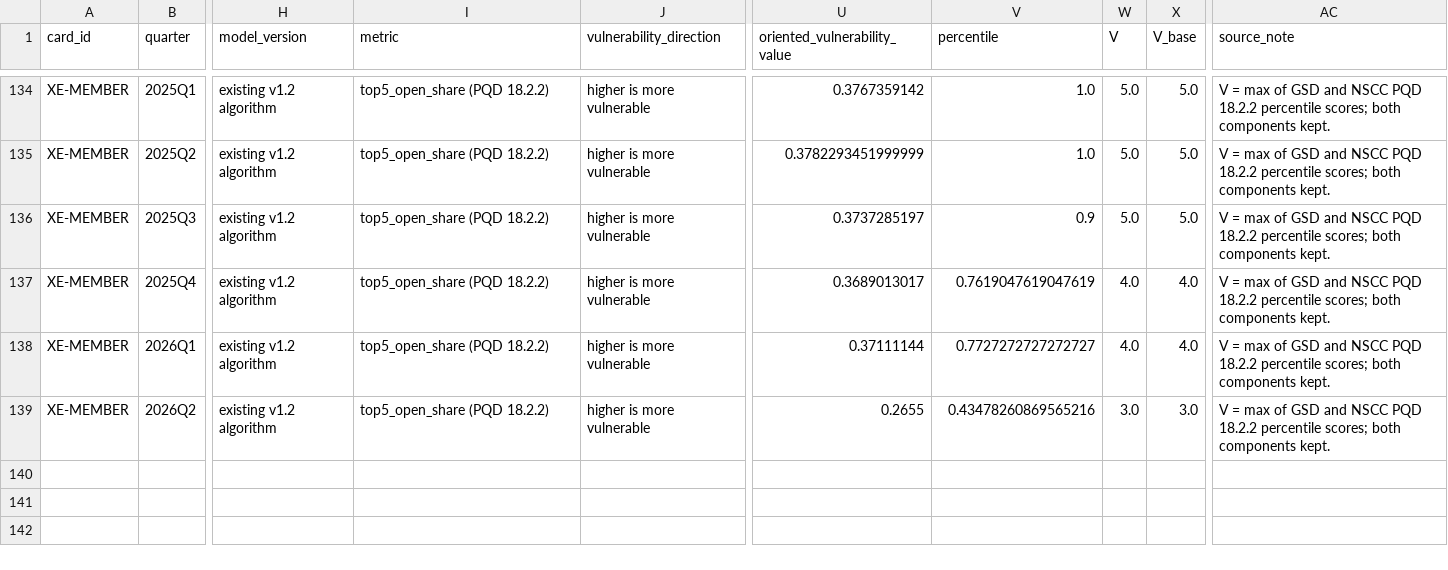
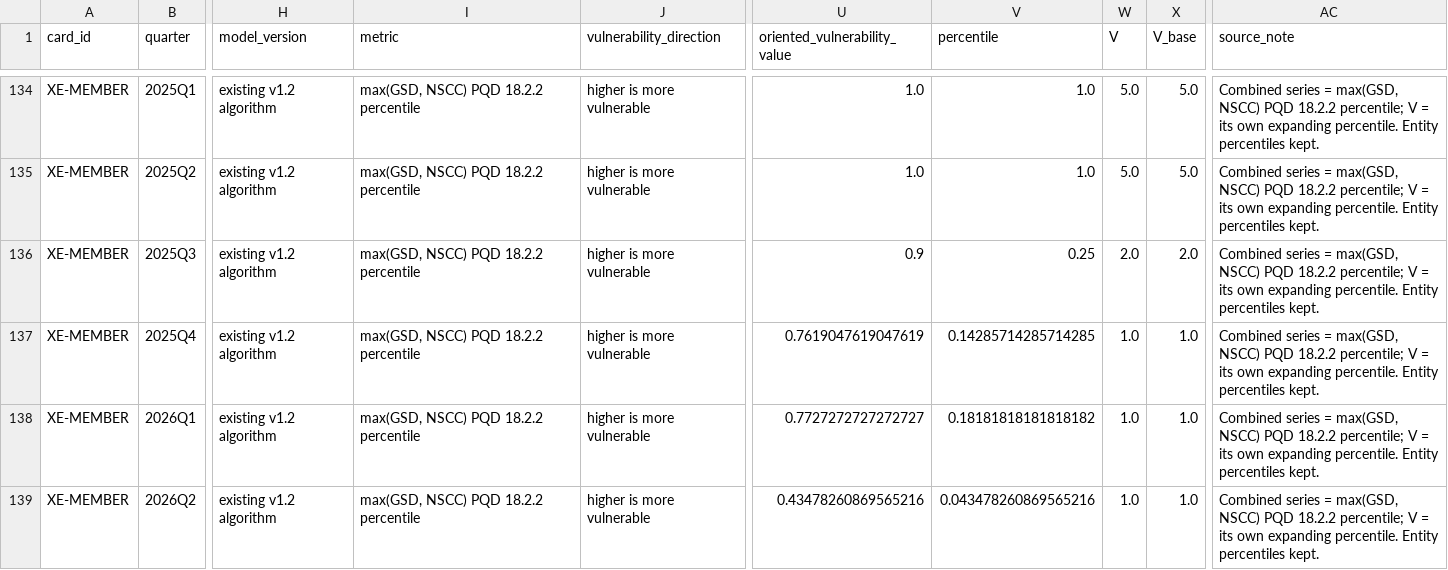
Before and after one commit to BigJayJayHuang/DTCC-External-Risk-Intelligence, a CSV file: Capstone_Project/risk_business_ml/final16_quarterly_vulnerability_2026_10_27/data/quarterly_vulnerability_OBSERVED.csv, drawn as a sheet; only a part is shown, gaps mark what is left out; the diff covers the shown part only; the diff names each change by its address in the sheet, - before the commit and + after, or states it on an @@ line.

```diff
--- a/Capstone_Project/risk_business_ml/final16_quarterly_vulnerability_2026_10_27/data/quarterly_vulnerability_OBSERVED.csv
+++ b/Capstone_Project/risk_business_ml/final16_quarterly_vulnerability_2026_10_27/data/quarterly_vulnerability_OBSERVED.csv
-I134:I139 (metric): top5_open_share (PQD 18.2.2)
+I134:I139 (metric): max(GSD, NSCC) PQD 18.2.2 percentile
-U134 (oriented_vulnerability_value): 0.3767359142
+U134 (oriented_vulnerability_value): 1.0
-AC134:AC139 (source_note): V = max of GSD and NSCC PQD 18.2.2 percentile scores; both components kept.
+AC134:AC139 (source_note): Combined series = max(GSD, NSCC) PQD 18.2.2 percentile; V = its own expanding percentile. Entity percentiles kept.
-U135 (oriented_vulnerability_value): 0.3782293451999999
+U135 (oriented_vulnerability_value): 1.0
-U136 (oriented_vulnerability_value): 0.3737285197
+U136 (oriented_vulnerability_value): 0.9
-V136 (percentile): 0.9
+V136 (percentile): 0.25
-W136 (V): 5.0
+W136 (V): 2.0
-X136 (V_base): 5.0
+X136 (V_base): 2.0
-U137 (oriented_vulnerability_value): 0.3689013017
+U137 (oriented_vulnerability_value): 0.7619047619047619
-V137 (percentile): 0.7619047619047619
+V137 (percentile): 0.14285714285714285
-W137:W138 (V): 4.0
+W137:W138 (V): 1.0
-X137:X138 (V_base): 4.0
+X137:X138 (V_base): 1.0
-U138 (oriented_vulnerability_value): 0.37111144
+U138 (oriented_vulnerability_value): 0.7727272727272727
-V138 (percentile): 0.7727272727272727
+V138 (percentile): 0.18181818181818182
-U139 (oriented_vulnerability_value): 0.2655
+U139 (oriented_vulnerability_value): 0.43478260869565216
-V139 (percentile): 0.43478260869565216
+V139 (percentile): 0.043478260869565216
-W139 (V): 3.0
+W139 (V): 1.0
-X139 (V_base): 3.0
+X139 (V_base): 1.0
```
Also changed, not shown: 66 edited cells elsewhere in this file, Capstone_Project/risk_business_ml/final16_quarterly_vulnerability_2026_10_27/data/V_scores_wide.csv, Capstone_Project/risk_business_ml/final16_quarterly_vulnerability_2026_10_27/results/latest_quarter.csv, 17 other files.
